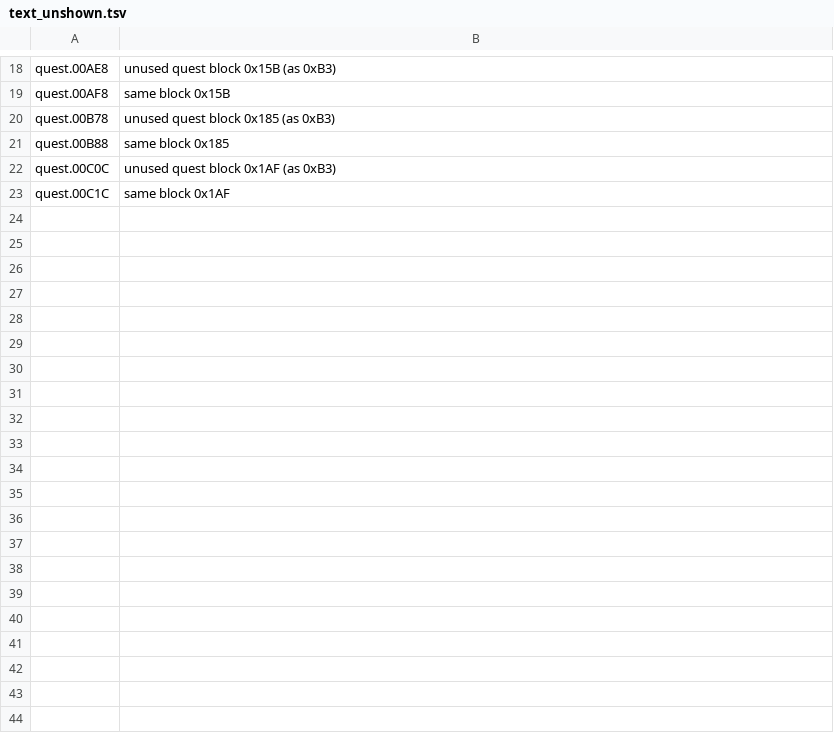
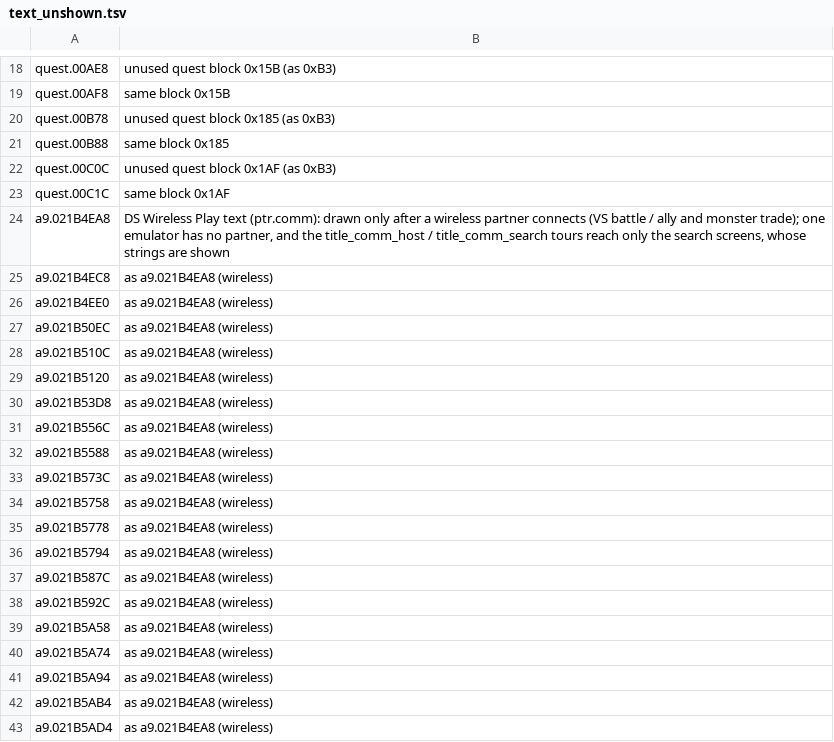
Before and after one commit to minhnhattonthat/bouken-ou-beet-vandel-vs-busters-en, a TSV file: docs/text_unshown.tsv, drawn as a sheet; only a part is shown, gaps mark what is left out; the diff covers the shown part only.

```diff
--- a/docs/text_unshown.tsv
+++ b/docs/text_unshown.tsv
@@ -23 +23,21 @@ quest.00C0C	unused quest block 0x1AF (as 0xB3)
 quest.00C1C	same block 0x1AF
+a9.021B4EA8	DS Wireless Play text (ptr.comm): drawn only after a wireless partner connects (VS battle / ally and monster trade); one emulator has no partner, and the title_comm_host / title_comm_search tours reach only the search screens, whose strings are shown
+a9.021B4EC8	as a9.021B4EA8 (wireless)
+a9.021B4EE0	as a9.021B4EA8 (wireless)
+a9.021B50EC	as a9.021B4EA8 (wireless)
+a9.021B510C	as a9.021B4EA8 (wireless)
+a9.021B5120	as a9.021B4EA8 (wireless)
+a9.021B53D8	as a9.021B4EA8 (wireless)
+a9.021B556C	as a9.021B4EA8 (wireless)
+a9.021B5588	as a9.021B4EA8 (wireless)
+a9.021B573C	as a9.021B4EA8 (wireless)
+a9.021B5758	as a9.021B4EA8 (wireless)
+a9.021B5778	as a9.021B4EA8 (wireless)
+a9.021B5794	as a9.021B4EA8 (wireless)
+a9.021B587C	as a9.021B4EA8 (wireless)
+a9.021B592C	as a9.021B4EA8 (wireless)
+a9.021B5A58	as a9.021B4EA8 (wireless)
+a9.021B5A74	as a9.021B4EA8 (wireless)
+a9.021B5A94	as a9.021B4EA8 (wireless)
+a9.021B5AB4	as a9.021B4EA8 (wireless)
+a9.021B5AD4	as a9.021B4EA8 (wireless)
```
Also changed, not shown: 52 added rows elsewhere in this file, tools/debug/scenes.tsv, 9 other files.
